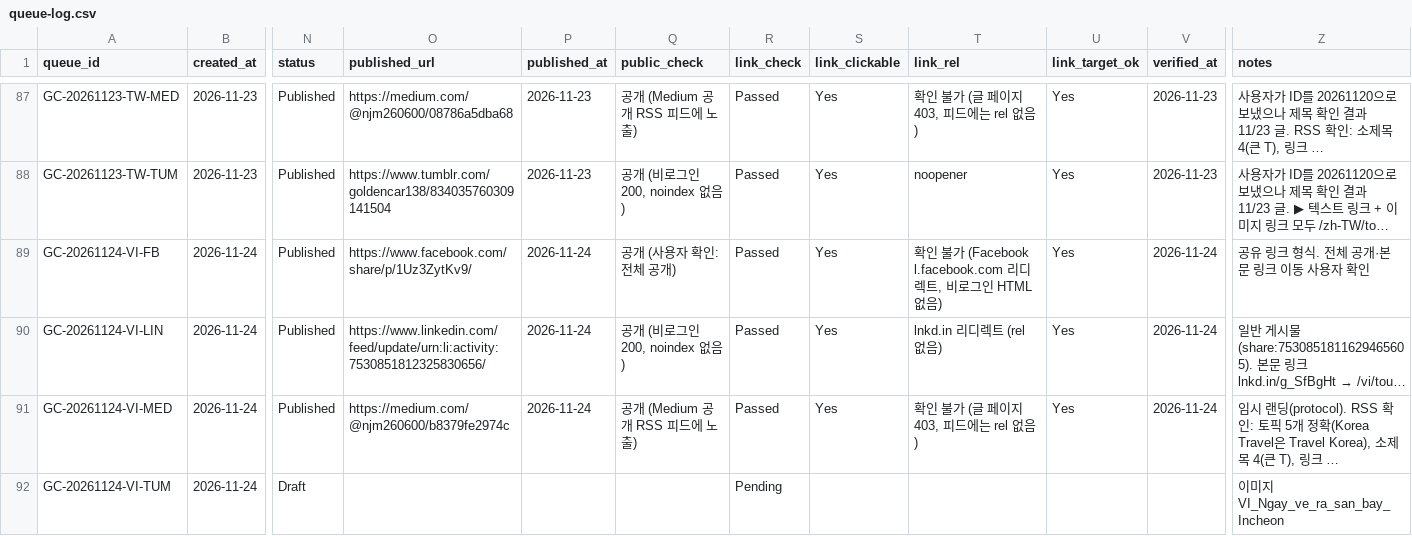
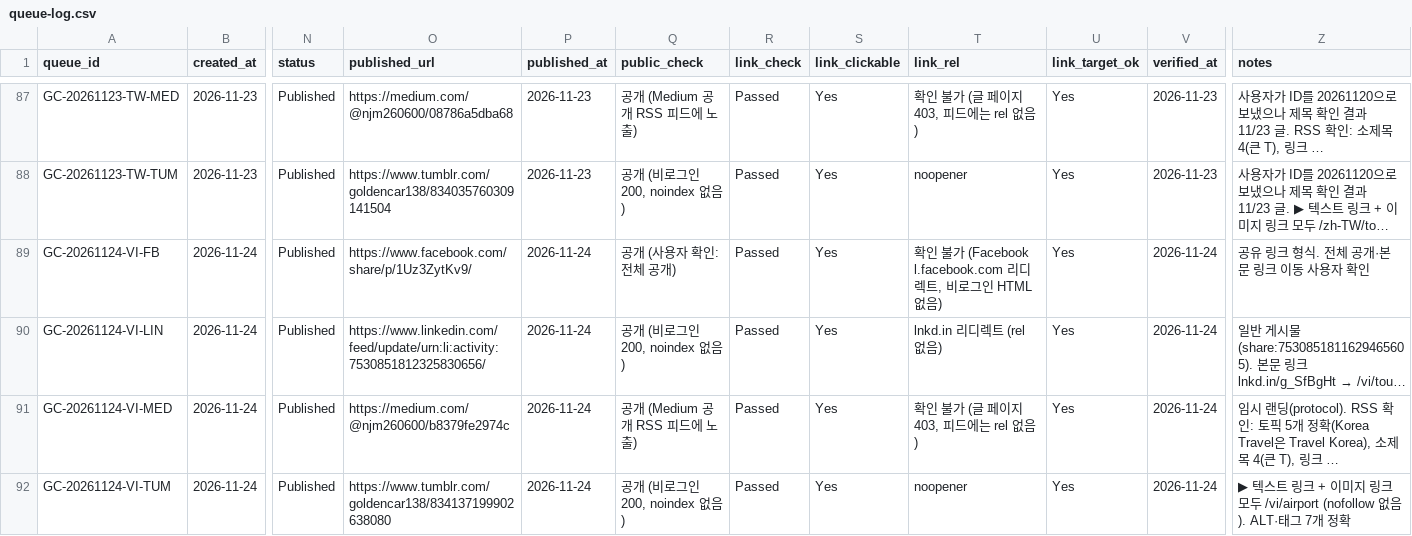
Before and after one commit to NJM-hub/NJM, a CSV file: .claude/skills/goldencar-backlink/queue-log.csv, drawn as a sheet; only a part is shown, gaps mark what is left out; long unchanged cells end in …; the diff names each change by its address in the sheet, - before the commit and + after, or states it on an @@ line.

```diff
--- a/.claude/skills/goldencar-backlink/queue-log.csv
+++ b/.claude/skills/goldencar-backlink/queue-log.csv
-N92 (status): Draft
+N92 (status): Published
-O92 (published_url): (empty)
+O92 (published_url): https://www.tumblr.com/goldencar138/834137199902638080
-P92 (published_at): (empty)
+P92 (published_at): 2026-11-24
-Q92 (public_check): (empty)
+Q92 (public_check): 공개 (비로그인 200, noindex 없음)
-R92 (link_check): Pending
+R92 (link_check): Passed
-S92 (link_clickable): (empty)
+S92 (link_clickable): Yes
-T92 (link_rel): (empty)
+T92 (link_rel): noopener
-U92 (link_target_ok): (empty)
+U92 (link_target_ok): Yes
-V92 (verified_at): (empty)
+V92 (verified_at): 2026-11-24
-Z92 (notes): 이미지 VI_Ngay_ve_ra_san_bay_Incheon
+Z92 (notes): ▶ 텍스트 링크 + 이미지 링크 모두 /vi/airport (nofollow 없음). ALT·태그 7개 정확
```
